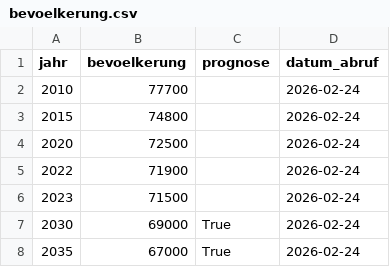
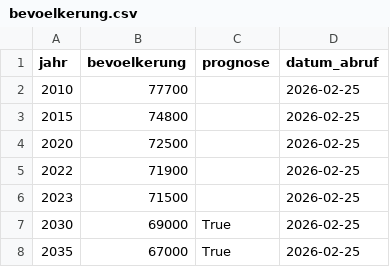
Before and after one commit to StammenKai/data_ruhrpot, a CSV file: output/bevoelkerung.csv, drawn as a sheet.

```diff
--- a/output/bevoelkerung.csv
+++ b/output/bevoelkerung.csv
@@ -1,8 +1,8 @@
 jahr,bevoelkerung,prognose,datum_abruf
-2010,77700,,2026-02-24
-2015,74800,,2026-02-24
-2020,72500,,2026-02-24
-2022,71900,,2026-02-24
-2023,71500,,2026-02-24
-2030,69000,True,2026-02-24
-2035,67000,True,2026-02-24
+2010,77700,,2026-02-25
+2015,74800,,2026-02-25
+2020,72500,,2026-02-25
+2022,71900,,2026-02-25
+2023,71500,,2026-02-25
+2030,69000,True,2026-02-25
+2035,67000,True,2026-02-25
```
Also changed, not shown: 18 other files.
